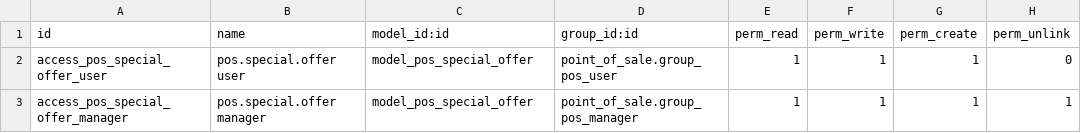
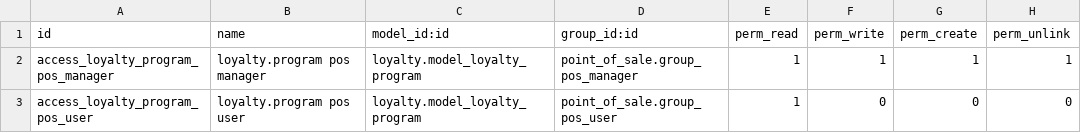
Before and after one commit to jayaraj-kp/fon-store-odoo19, a CSV file: pos_special_offers/security/ir.model.access.csv, drawn as a sheet.

```diff
--- a/pos_special_offers/security/ir.model.access.csv
+++ b/pos_special_offers/security/ir.model.access.csv
@@ -1,3 +1,3 @@
 id,name,model_id:id,group_id:id,perm_read,perm_write,perm_create,perm_unlink
-access_pos_special_offer_user,pos.special.offer user,model_pos_special_offer,point_of_sale.group_pos_user,1,1,1,0
-access_pos_special_offer_manager,pos.special.offer manager,model_pos_special_offer,point_of_sale.group_pos_manager,1,1,1,1
+access_loyalty_program_pos_manager,loyalty.program pos manager,loyalty.model_loyalty_program,point_of_sale.group_pos_manager,1,1,1,1
+access_loyalty_program_pos_user,loyalty.program pos user,loyalty.model_loyalty_program,point_of_sale.group_pos_user,1,0,0,0
```
Also changed, not shown: 17 other files.
